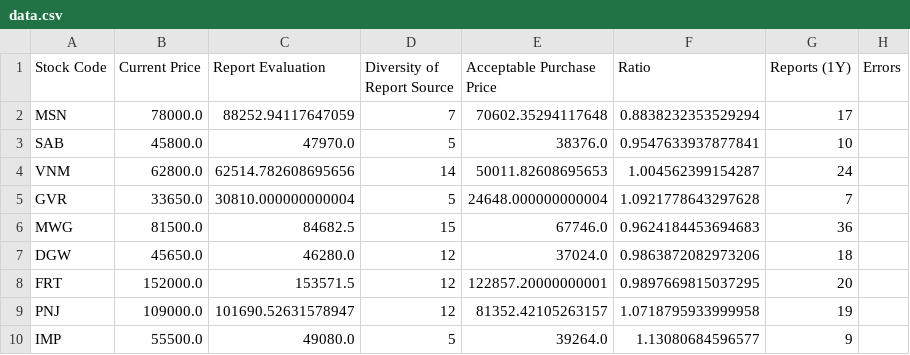
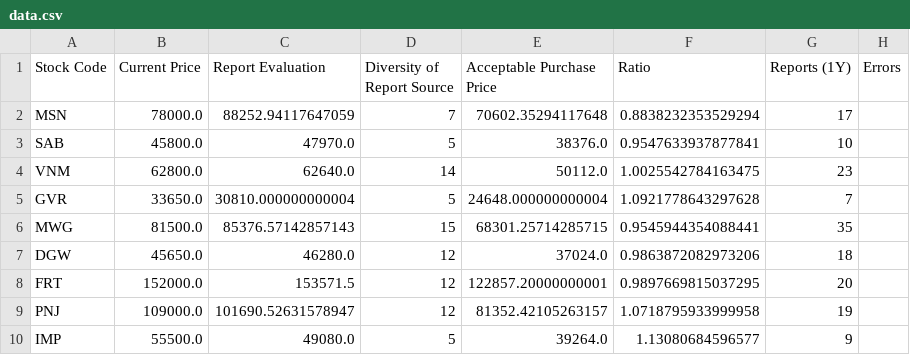
Before and after one commit to hungnd-x/stock-portfolio-daily, a CSV file: docs/data.csv, drawn as a sheet; only a part is shown.

```diff
--- a/docs/data.csv
+++ b/docs/data.csv
@@ -3,5 +3,5 @@ MSN,78000.0,88252.94117647059,7,70602.35294117648,0.8838232353529294,17,
 SAB,45800.0,47970.0,5,38376.0,0.9547633937877841,10,
-VNM,62800.0,62514.782608695656,14,50011.82608695653,1.004562399154287,24,
+VNM,62800.0,62640.0,14,50112.0,1.0025542784163475,23,
 GVR,33650.0,30810.000000000004,5,24648.000000000004,1.0921778643297628,7,
-MWG,81500.0,84682.5,15,67746.0,0.9624184453694683,36,
+MWG,81500.0,85376.57142857143,15,68301.25714285715,0.9545944354088441,35,
 DGW,45650.0,46280.0,12,37024.0,0.9863872082973206,18,
```
Also changed, not shown: 1 other file.
